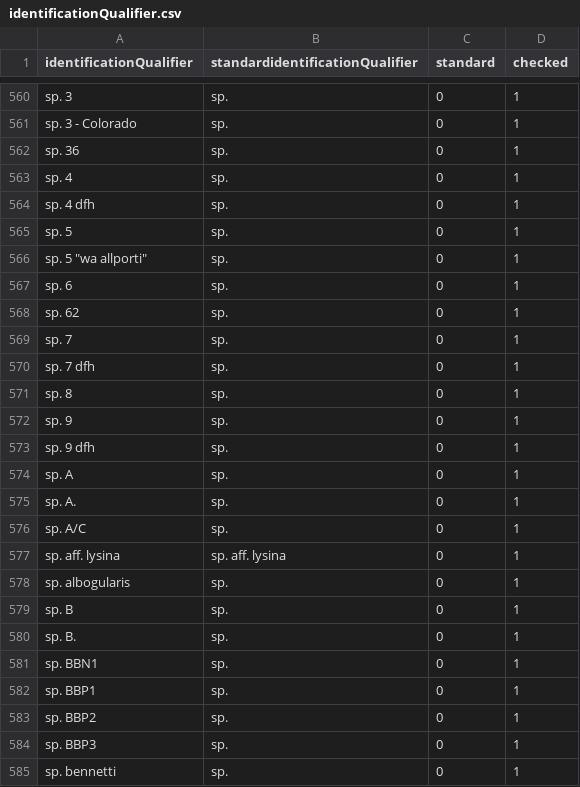
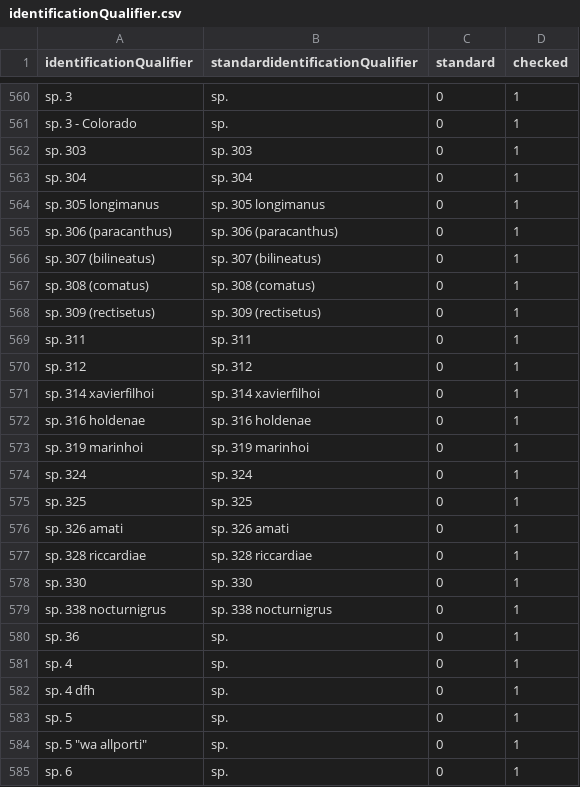
Before and after one commit to VertNet/DwCVocabs, a CSV file: vocabs/identificationQualifier.csv, drawn as a sheet; only a part is shown, gaps mark what is left out; the shorter side is filled out with more unchanged rows; the diff names each change by its address in the sheet, - before the commit and + after, or states it on an @@ line.

```diff
--- a/vocabs/identificationQualifier.csv
+++ b/vocabs/identificationQualifier.csv
+row 562: sp. 303 | sp. 303 | 0 | 1
+row 563: sp. 304 | sp. 304 | 0 | 1
+row 564: sp. 305 longimanus | sp. 305 longimanus | 0 | 1
+row 565: sp. 306 (paracanthus) | sp. 306 (paracanthus) | 0 | 1
+row 566: sp. 307 (bilineatus) | sp. 307 (bilineatus) | 0 | 1
+row 567: sp. 308 (comatus) | sp. 308 (comatus) | 0 | 1
+row 568: sp. 309 (rectisetus) | sp. 309 (rectisetus) | 0 | 1
+row 569: sp. 311 | sp. 311 | 0 | 1
+row 570: sp. 312 | sp. 312 | 0 | 1
+row 571: sp. 314 xavierfilhoi | sp. 314 xavierfilhoi | 0 | 1
+row 572: sp. 316 holdenae | sp. 316 holdenae | 0 | 1
+row 573: sp. 319 marinhoi | sp. 319 marinhoi | 0 | 1
+row 574: sp. 324 | sp. 324 | 0 | 1
+row 575: sp. 325 | sp. 325 | 0 | 1
+row 576: sp. 326 amati | sp. 326 amati | 0 | 1
+row 577: sp. 328 riccardiae | sp. 328 riccardiae | 0 | 1
+row 578: sp. 330 | sp. 330 | 0 | 1
+row 579: sp. 338 nocturnigrus | sp. 338 nocturnigrus | 0 | 1
```
Also changed, not shown: vocabs/Month.csv, vocabs/countryCode.csv, 4 other files.
